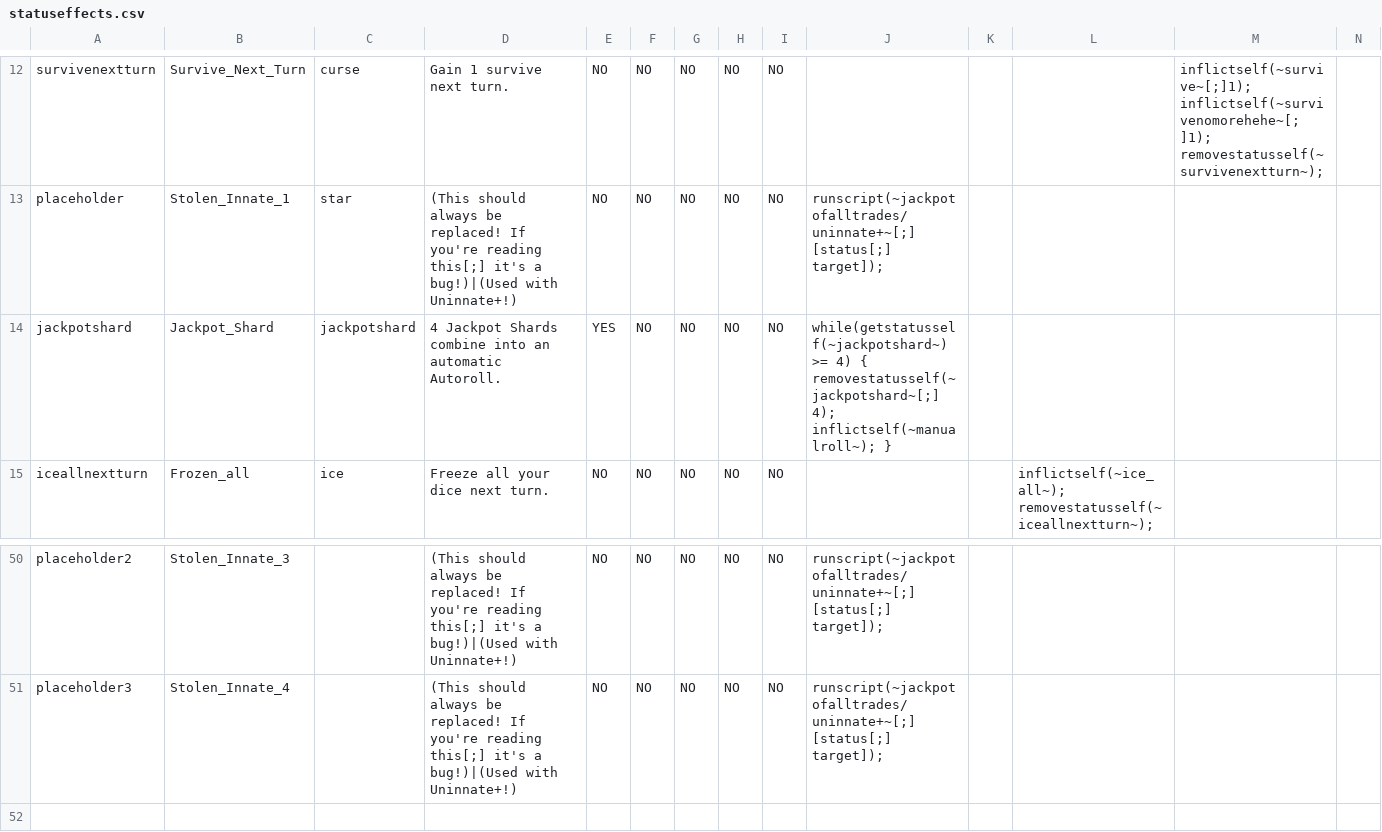
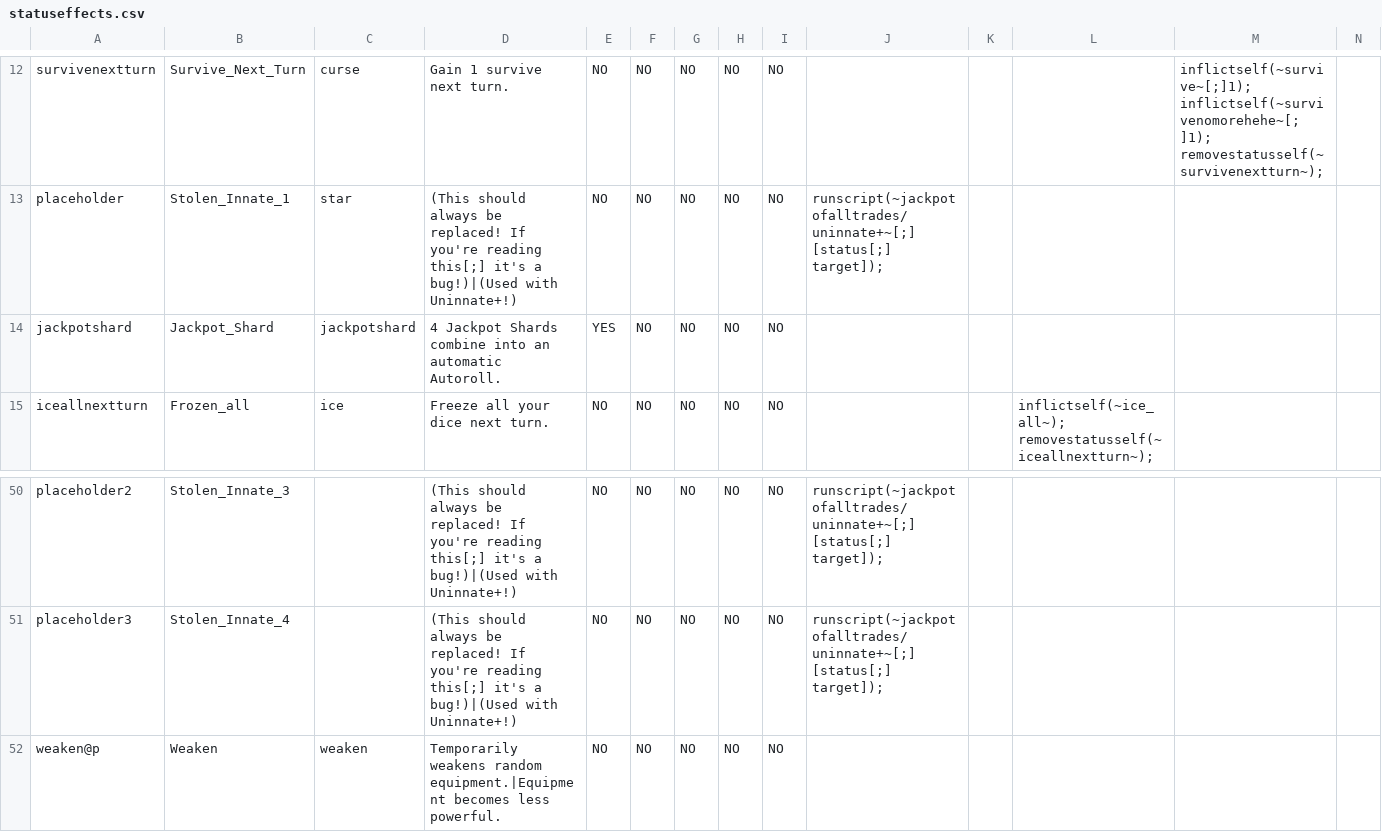
Before and after one commit to Polly224/pollymod, a CSV file: _append/data/text/statuseffects.csv, drawn as a sheet; only a part is shown, gaps mark what is left out; rows hold the shown columns only; the diff names each change by its address in the sheet, - before the commit and + after, or states it on an @@ line.

```diff
--- a/_append/data/text/statuseffects.csv
+++ b/_append/data/text/statuseffects.csv
-J14: while(getstatusself(~jackpotshard~) >= 4) { removestatusself(~jackpotshard~[;] 4); inflictself(~manualroll~); }
+J14: (empty)
+row 52: weaken@p | Weaken | weaken | Temporarily weakens random equipment.|Equipment becomes less powerful. | NO | NO | NO | NO | NO
```
Also changed, not shown: _append/data/text/equipment.csv, data/text/episodes.csv, 4 other files.
